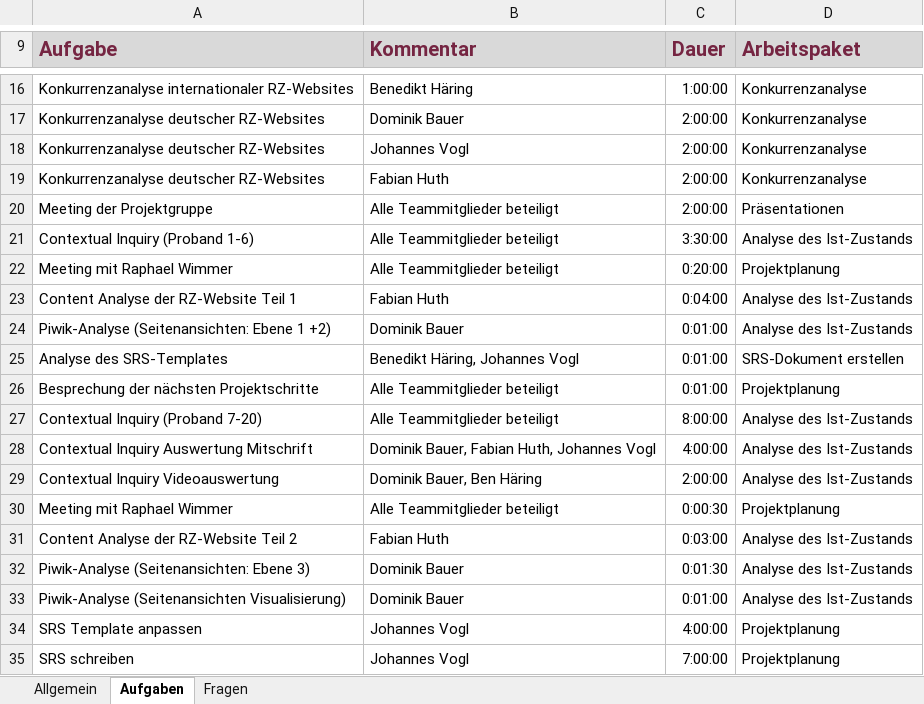
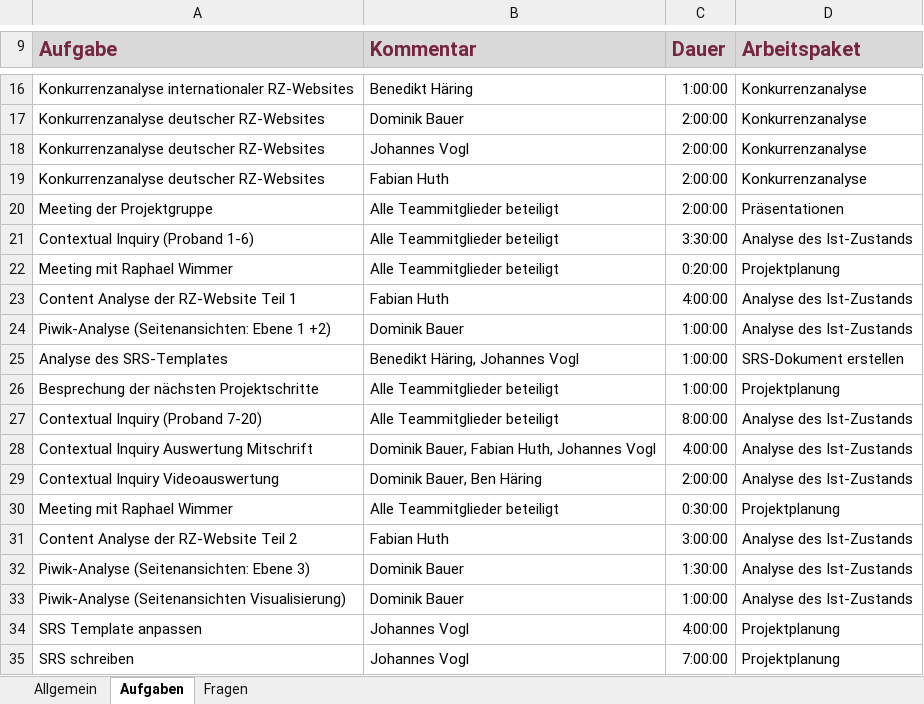
Before and after one commit to pinkdroyd/redesign-ur-rz, an Excel workbook: Arbeitsaufgaben_und_Aktivitäten.xlsx, sheet Aufgaben, drawn as a sheet; only a part is shown, gaps mark what is left out; values as stored, in another font and other column widths than the file's, no borders; charts and pictures not drawn; the diff names each change by its address in the sheet, - before the commit and + after, or states it on an @@ line.

Commit message:
zeiten in format hh:mm:ss angepasst

```diff
--- a/Arbeitsaufgaben_und_Aktivitäten.xlsx (sheet Aufgaben)
+++ b/Arbeitsaufgaben_und_Aktivitäten.xlsx (sheet Aufgaben)
-C23 (Dauer): 0:04:00
+C23 (Dauer): 4:00:00
-C24:C26 (Dauer): 0:01:00
+C24:C26 (Dauer): 1:00:00
-C30 (Dauer): 0:00:30
+C30 (Dauer): 0:30:00
-C31 (Dauer): 0:03:00
+C31 (Dauer): 3:00:00
-C32 (Dauer): 0:01:30
+C32 (Dauer): 1:30:00
-C33 (Dauer): 0:01:00
+C33 (Dauer): 1:00:00
```
